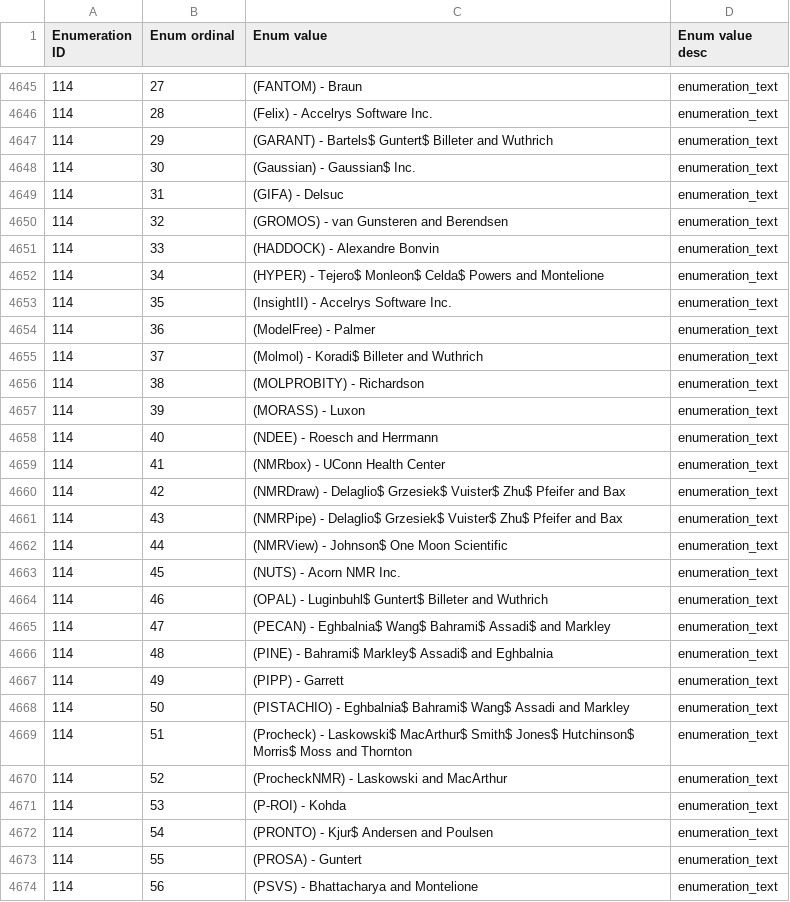
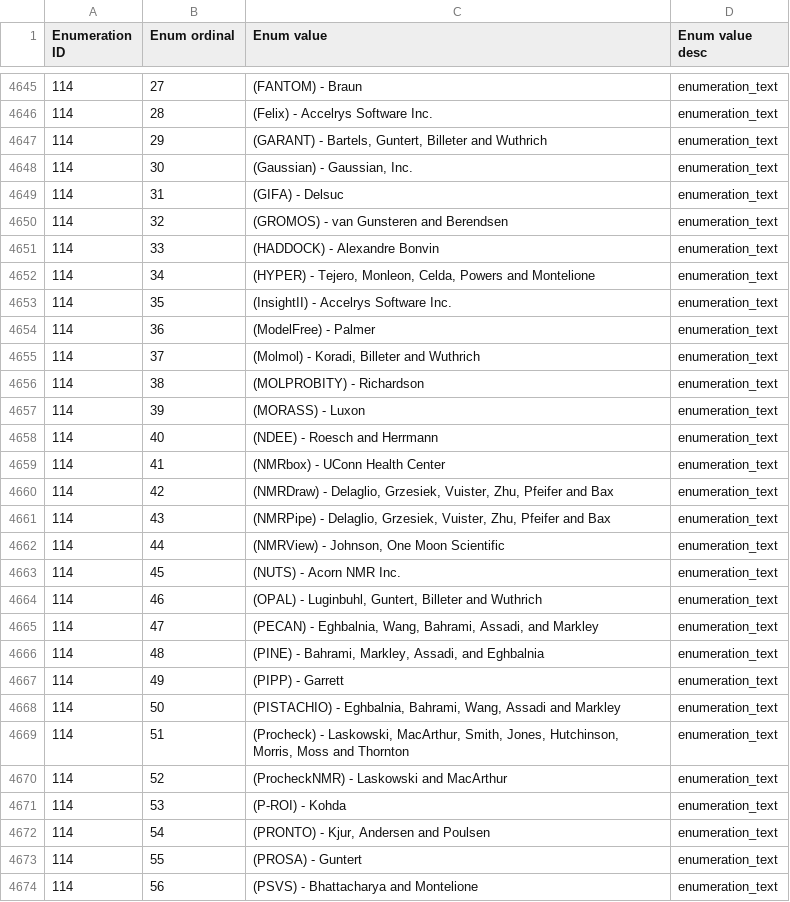
Before and after one commit to bmrb-io/nmr-star-dictionary, a CSV file: NMR-STAR/internal_106_distribution/adit_enum_dtl.csv, drawn as a sheet; only a part is shown, gaps mark what is left out; the diff covers the shown part only; the diff names each change by its address in the sheet, - before the commit and + after, or states it on an @@ line.

```diff
--- a/NMR-STAR/internal_106_distribution/adit_enum_dtl.csv
+++ b/NMR-STAR/internal_106_distribution/adit_enum_dtl.csv
-C4647 (Enum value): (GARANT) - Bartels$ Guntert$ Billeter and…
+C4647 (Enum value): (GARANT) - Bartels, Guntert, Billeter and…
-C4648 (Enum value): (Gaussian) - Gaussian$ Inc.
+C4648 (Enum value): (Gaussian) - Gaussian, Inc.
-C4652 (Enum value): (HYPER) - Tejero$ Monleon$ Celda$ Powers and…
+C4652 (Enum value): (HYPER) - Tejero, Monleon, Celda, Powers and…
-C4655 (Enum value): (Molmol) - Koradi$ Billeter and Wuthrich
+C4655 (Enum value): (Molmol) - Koradi, Billeter and Wuthrich
-C4660 (Enum value): (NMRDraw) - Delaglio$ Grzesiek$ Vuister$ Zhu$ Pfeifer and…
+C4660 (Enum value): (NMRDraw) - Delaglio, Grzesiek, Vuister, Zhu, Pfeifer and…
-C4661 (Enum value): (NMRPipe) - Delaglio$ Grzesiek$ Vuister$ Zhu$ Pfeifer and…
+C4661 (Enum value): (NMRPipe) - Delaglio, Grzesiek, Vuister, Zhu, Pfeifer and…
-C4662 (Enum value): (NMRView) - Johnson$ One Moon Scientific
+C4662 (Enum value): (NMRView) - Johnson, One Moon Scientific
-C4664 (Enum value): (OPAL) - Luginbuhl$ Guntert$ Billeter and…
+C4664 (Enum value): (OPAL) - Luginbuhl, Guntert, Billeter and…
-C4665 (Enum value): (PECAN) - Eghbalnia$ Wang$ Bahrami$ Assadi$ and Markley
+C4665 (Enum value): (PECAN) - Eghbalnia, Wang, Bahrami, Assadi, and Markley
-C4666 (Enum value): (PINE) - Bahrami$ Markley$ Assadi$ and Eghbalnia
+C4666 (Enum value): (PINE) - Bahrami, Markley, Assadi, and Eghbalnia
-C4668 (Enum value): (PISTACHIO) - Eghbalnia$ Bahrami$ Wang$ Assadi and…
+C4668 (Enum value): (PISTACHIO) - Eghbalnia, Bahrami, Wang, Assadi and…
-C4669 (Enum value): (Procheck) - Laskowski$ MacArthur$ Smith$ Jones$ Hutchinson$ Morris$ Moss and…
+C4669 (Enum value): (Procheck) - Laskowski, MacArthur, Smith, Jones, Hutchinson, Morris, Moss and…
-C4672 (Enum value): (PRONTO) - Kjur$ Andersen and Poulsen
+C4672 (Enum value): (PRONTO) - Kjur, Andersen and Poulsen
```
Also changed, not shown: 92 edited cells elsewhere in this file, NMR-STAR/internal_106_distribution/adit_cat_grp_o.csv, NMR-STAR/internal_106_distribution/adit_category_desc.csv, 7 other files.
